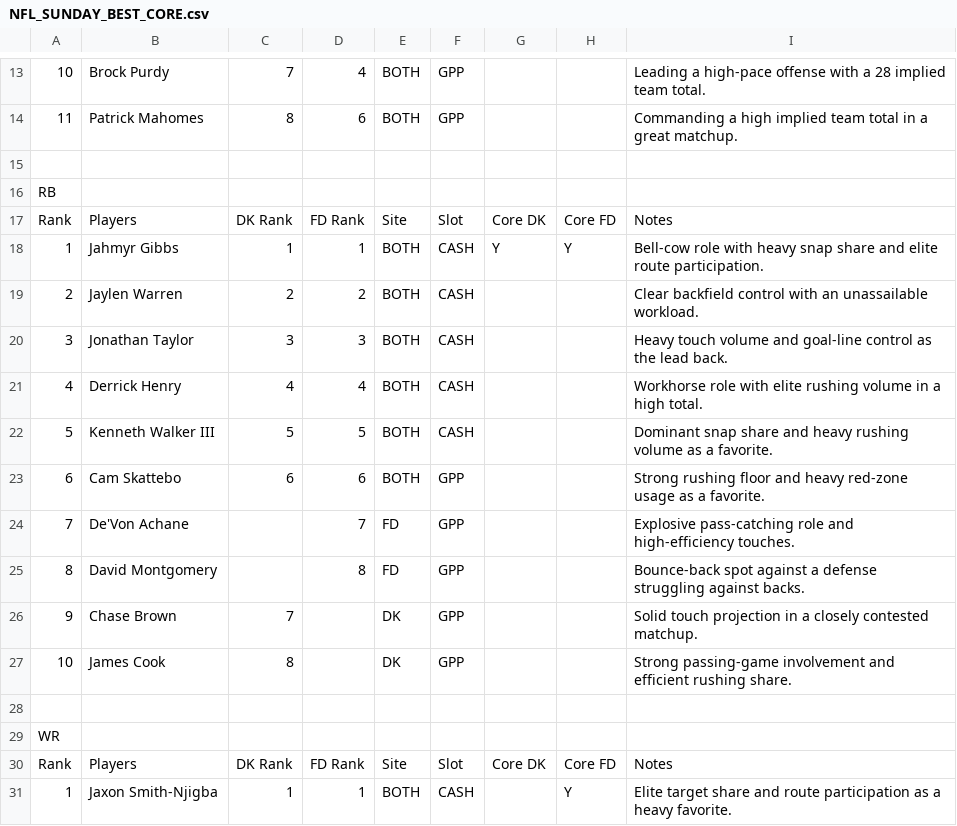
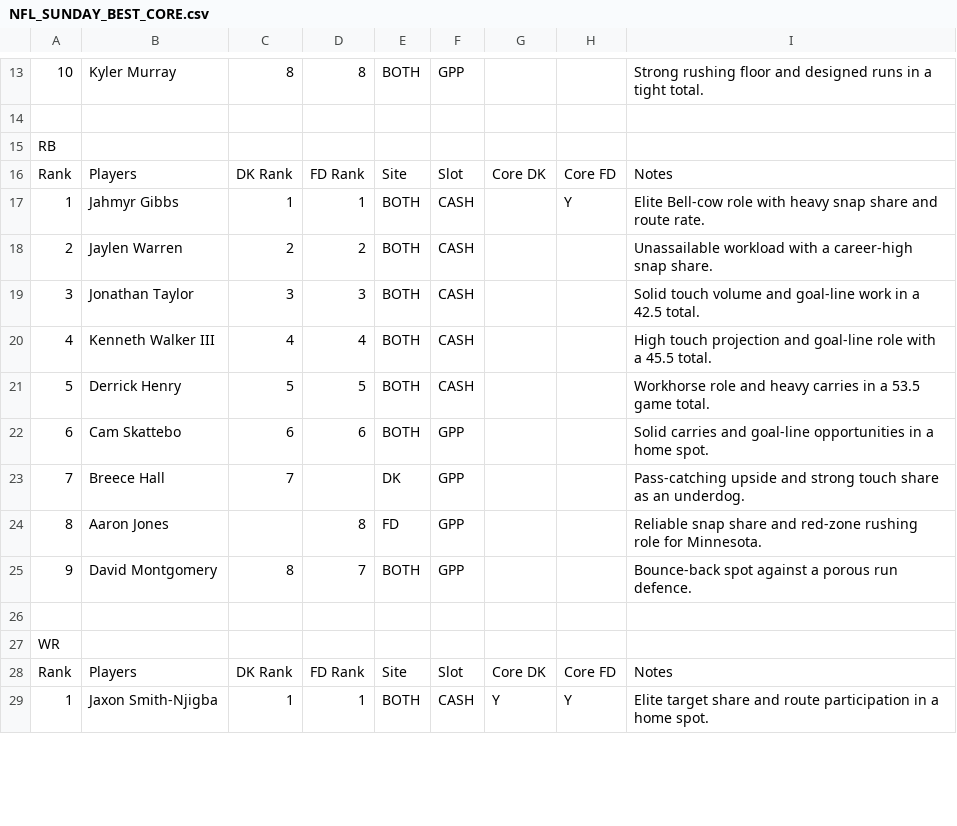
Before and after one commit to chrisgimino/nflcoreplays, a CSV file: NFL_SUNDAY_BEST_CORE.csv, drawn as a sheet; only a part is shown, gaps mark what is left out; removed rows and columns are numbered as before the commit, all else as after; the diff covers the shown part only; the diff names each change by its address in the sheet, - before the commit and + after, or states it on an @@ line.

```diff
--- a/NFL_SUNDAY_BEST_CORE.csv
+++ b/NFL_SUNDAY_BEST_CORE.csv
-B13: Brock Purdy
+B13: Kyler Murray
-C13: 7
+C13: 8
-D13: 4
+D13: 8
-I13: Leading a high-pace offense with a 28 implied team total.
+I13: Strong rushing floor and designed runs in a tight total.
-row 14: 11 | Patrick Mahomes | 8 | 6 | BOTH | GPP |  |  | Commanding a high implied team total in a great matchup.
-G17: Y
+G17: (empty)
-I17: Bell-cow role with heavy snap share and elite route participation.
+I17: Elite Bell-cow role with heavy snap share and route rate.
-I18: Clear backfield control with an unassailable workload.
+I18: Unassailable workload with a career-high snap share.
-I19: Heavy touch volume and goal-line control as the lead back.
+I19: Solid touch volume and goal-line work in a 42.5 total.
-B20: Derrick Henry
+B20: Kenneth Walker III
-I20: Workhorse role with elite rushing volume in a high total.
+I20: High touch projection and goal-line role with a 45.5 total.
-B21: Kenneth Walker III
+B21: Derrick Henry
-I21: Dominant snap share and heavy rushing volume as a favorite.
+I21: Workhorse role and heavy carries in a 53.5 game total.
-I22: Strong rushing floor and heavy red-zone usage as a favorite.
+I22: Solid carries and goal-line opportunities in a home spot.
-B23: De'Von Achane
+B23: Breece Hall
-C23: (empty)
+C23: 7
-D23: 7
+D23: (empty)
-E23: FD
+E23: DK
-I23: Explosive pass-catching role and high-efficiency touches.
+I23: Pass-catching upside and strong touch share as an underdog.
-B24: David Montgomery
+B24: Aaron Jones
-I24: Bounce-back spot against a defense struggling against backs.
+I24: Reliable snap share and red-zone rushing role for Minnesota.
-B25: Chase Brown
+B25: David Montgomery
-C25: 7
+C25: 8
-D25: (empty)
+D25: 7
-E25: DK
+E25: BOTH
-I25: Solid touch projection in a closely contested matchup.
+I25: Bounce-back spot against a porous run defence.
-row 27: 10 | James Cook | 8 |  | DK | GPP |  |  | Strong passing-game involvement and efficient rushing share.
-G29: (empty)
+G29: Y
-I29: …route participation as a heavy favorite.
+I29: …route participation in a home spot.
```
Also changed, not shown: 79 edited cells elsewhere in this file.
